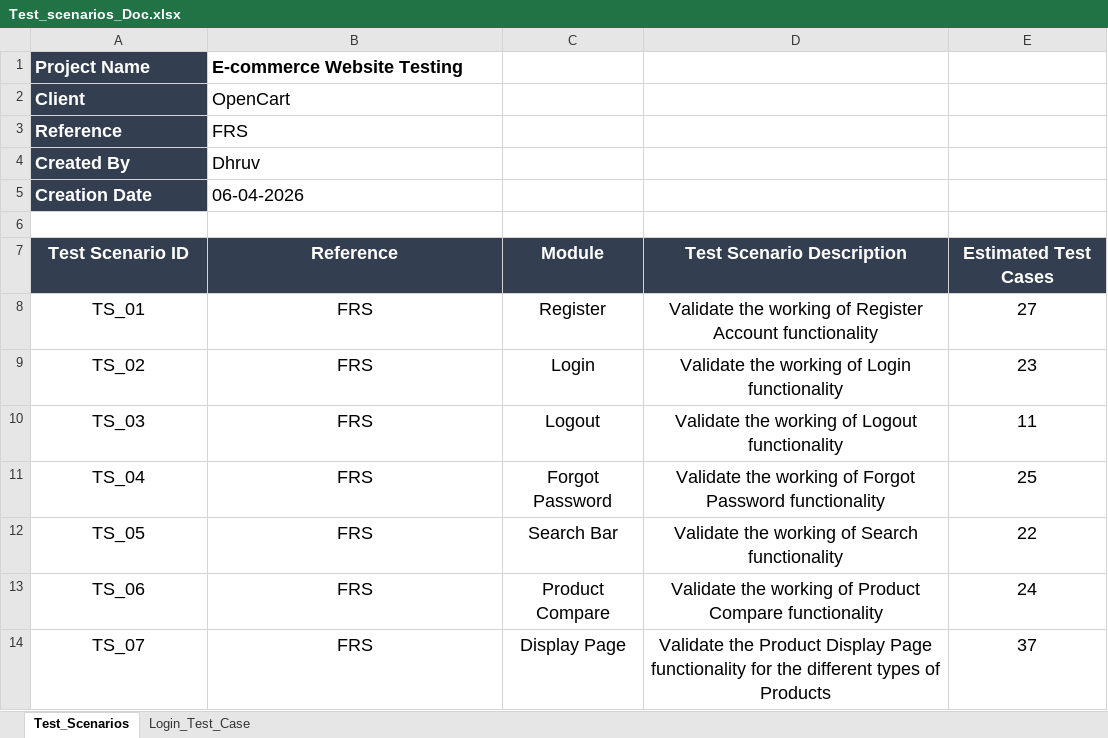
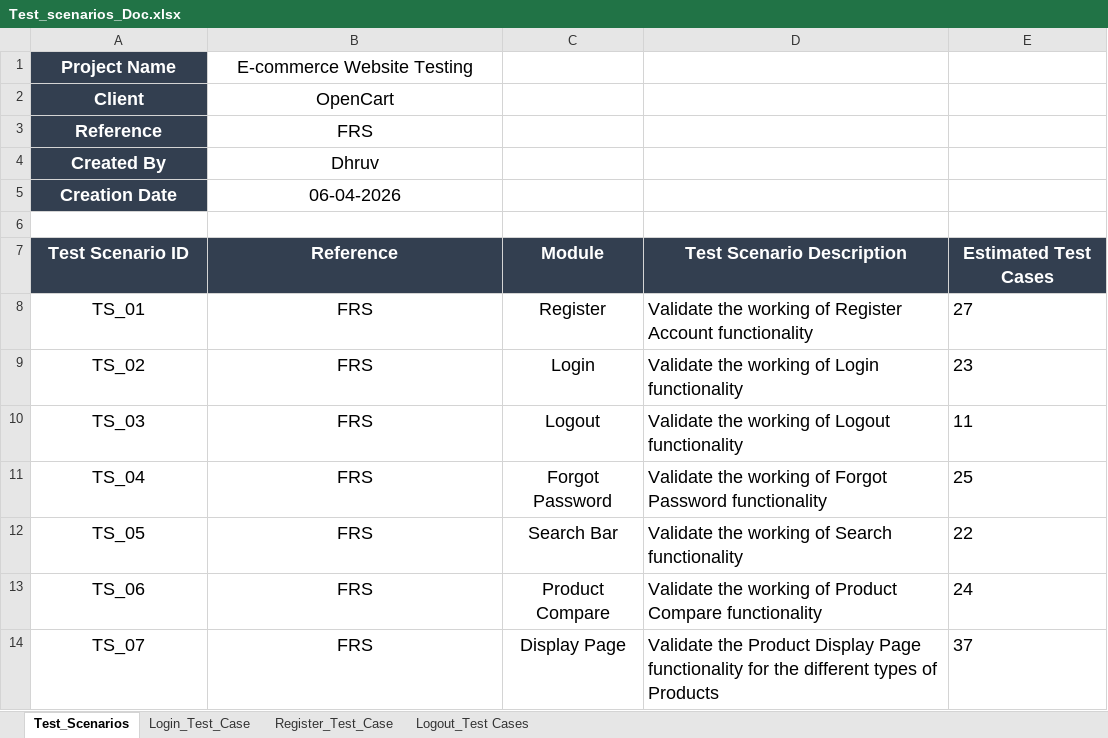
Before and after one commit to Dhruvv-QA/OpenCart-Testing-Project, an Excel workbook: Test_Cases/Test_scenarios_Doc.xlsx, sheet Test_Scenarios, drawn as a sheet; only a part is shown; values as stored, in another font and other column widths than the file's, no borders; the diff covers the shown part only; the diff names each change by its address in the sheet, - before the commit and + after, or states it on an @@ line.

```diff
--- a/Test_Cases/Test_scenarios_Doc.xlsx (sheet Test_Scenarios)
+++ b/Test_Cases/Test_scenarios_Doc.xlsx (sheet Test_Scenarios)
+sheet tab: Register_Test_Case
+sheet tab: Logout_Test Cases
-A1:B5 alignment: left
+A1:B5 alignment: center
-B1 bold: on
+B1 bold: off
-D8:E14 alignment: center
+D8:E14 alignment: left
```
Also changed, not shown: cell formats elsewhere in this sheet.
